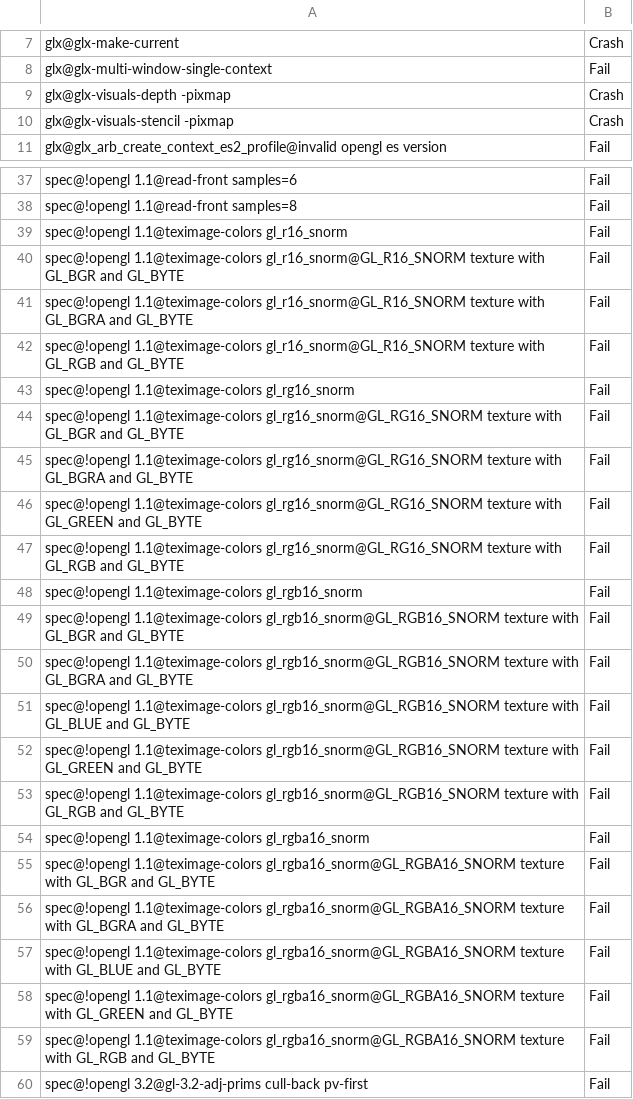
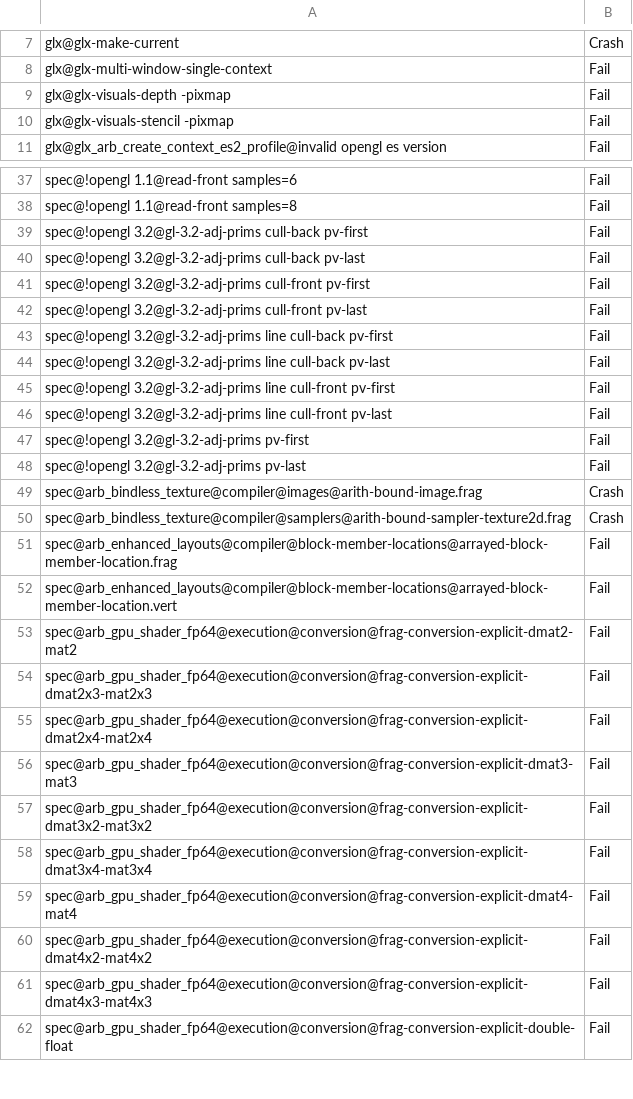
Before and after one commit to kunpengcompute/mesa, a CSV file: src/gallium/drivers/radeonsi/ci/vega20-piglit-quick-fail.csv, drawn as a sheet; only a part is shown, gaps mark what is left out; the shorter side is filled out with more unchanged rows.

Commit message:
radeonsi/tests: update piglit baseline on vega20
Reviewed-by: Marek Olšák <marek.olsak@amd.com>
Part-of: <https://gitlab.freedesktop.org/mesa/mesa/-/merge_requests/15075>

```diff
--- a/src/gallium/drivers/radeonsi/ci/vega20-piglit-quick-fail.csv
+++ b/src/gallium/drivers/radeonsi/ci/vega20-piglit-quick-fail.csv
@@ -8,4 +8,4 @@ glx@glx-make-current,Crash
 glx@glx-multi-window-single-context,Fail
-glx@glx-visuals-depth -pixmap,Crash
-glx@glx-visuals-stencil -pixmap,Crash
+glx@glx-visuals-depth -pixmap,Fail
+glx@glx-visuals-stencil -pixmap,Fail
 glx@glx_arb_create_context_es2_profile@invalid opengl es version,Fail
@@ -38,23 +38,2 @@ spec@!opengl 1.1@read-front samples=6,Fail
 spec@!opengl 1.1@read-front samples=8,Fail
-spec@!opengl 1.1@teximage-colors gl_r16_snorm,Fail
-spec@!opengl 1.1@teximage-colors gl_r16_snorm@GL_R16_SNORM texture with GL_BGR and GL_BYTE,Fail
-spec@!opengl 1.1@teximage-colors gl_r16_snorm@GL_R16_SNORM texture with GL_BGRA and GL_BYTE,Fail
-spec@!opengl 1.1@teximage-colors gl_r16_snorm@GL_R16_SNORM texture with GL_RGB and GL_BYTE,Fail
-spec@!opengl 1.1@teximage-colors gl_rg16_snorm,Fail
-spec@!opengl 1.1@teximage-colors gl_rg16_snorm@GL_RG16_SNORM texture with GL_BGR and GL_BYTE,Fail
-spec@!opengl 1.1@teximage-colors gl_rg16_snorm@GL_RG16_SNORM texture with GL_BGRA and GL_BYTE,Fail
-spec@!opengl 1.1@teximage-colors gl_rg16_snorm@GL_RG16_SNORM texture with GL_GREEN and GL_BYTE,Fail
-spec@!opengl 1.1@teximage-colors gl_rg16_snorm@GL_RG16_SNORM texture with GL_RGB and GL_BYTE,Fail
-spec@!opengl 1.1@teximage-colors gl_rgb16_snorm,Fail
-spec@!opengl 1.1@teximage-colors gl_rgb16_snorm@GL_RGB16_SNORM texture with GL_BGR and GL_BYTE,Fail
-spec@!opengl 1.1@teximage-colors gl_rgb16_snorm@GL_RGB16_SNORM texture with GL_BGRA and GL_BYTE,Fail
-spec@!opengl 1.1@teximage-colors gl_rgb16_snorm@GL_RGB16_SNORM texture with GL_BLUE and GL_BYTE,Fail
-spec@!opengl 1.1@teximage-colors gl_rgb16_snorm@GL_RGB16_SNORM texture with GL_GREEN and GL_BYTE,Fail
-spec@!opengl 1.1@teximage-colors gl_rgb16_snorm@GL_RGB16_SNORM texture with GL_RGB and GL_BYTE,Fail
-spec@!opengl 1.1@teximage-colors gl_rgba16_snorm,Fail
-spec@!opengl 1.1@teximage-colors gl_rgba16_snorm@GL_RGBA16_SNORM texture with GL_BGR and GL_BYTE,Fail
-spec@!opengl 1.1@teximage-colors gl_rgba16_snorm@GL_RGBA16_SNORM texture with GL_BGRA and GL_BYTE,Fail
-spec@!opengl 1.1@teximage-colors gl_rgba16_snorm@GL_RGBA16_SNORM texture with GL_BLUE and GL_BYTE,Fail
-spec@!opengl 1.1@teximage-colors gl_rgba16_snorm@GL_RGBA16_SNORM texture with GL_GREEN and GL_BYTE,Fail
-spec@!opengl 1.1@teximage-colors gl_rgba16_snorm@GL_RGBA16_SNORM texture with GL_RGB and GL_BYTE,Fail
 spec@!opengl 3.2@gl-3.2-adj-prims cull-back pv-first,Fail
```
